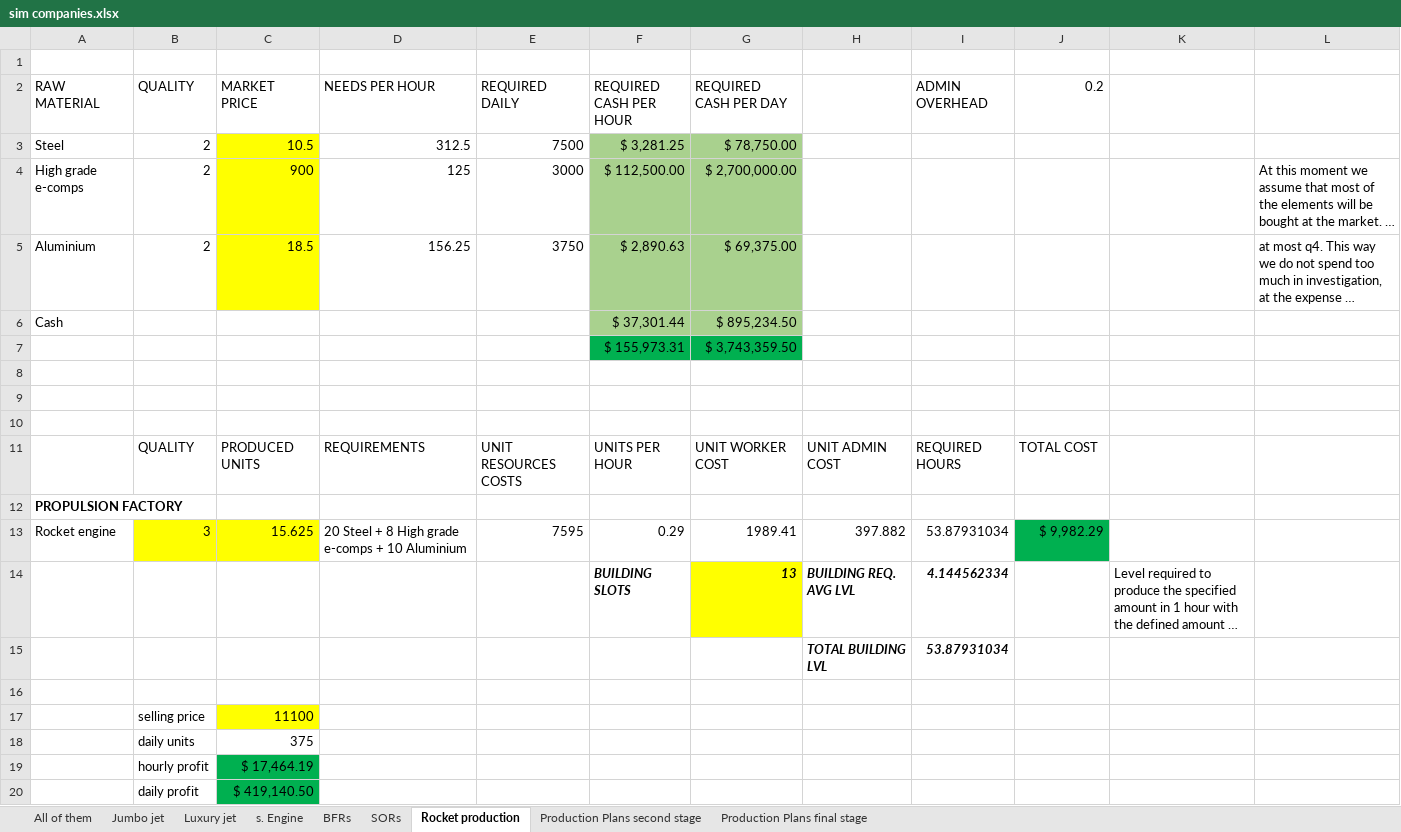
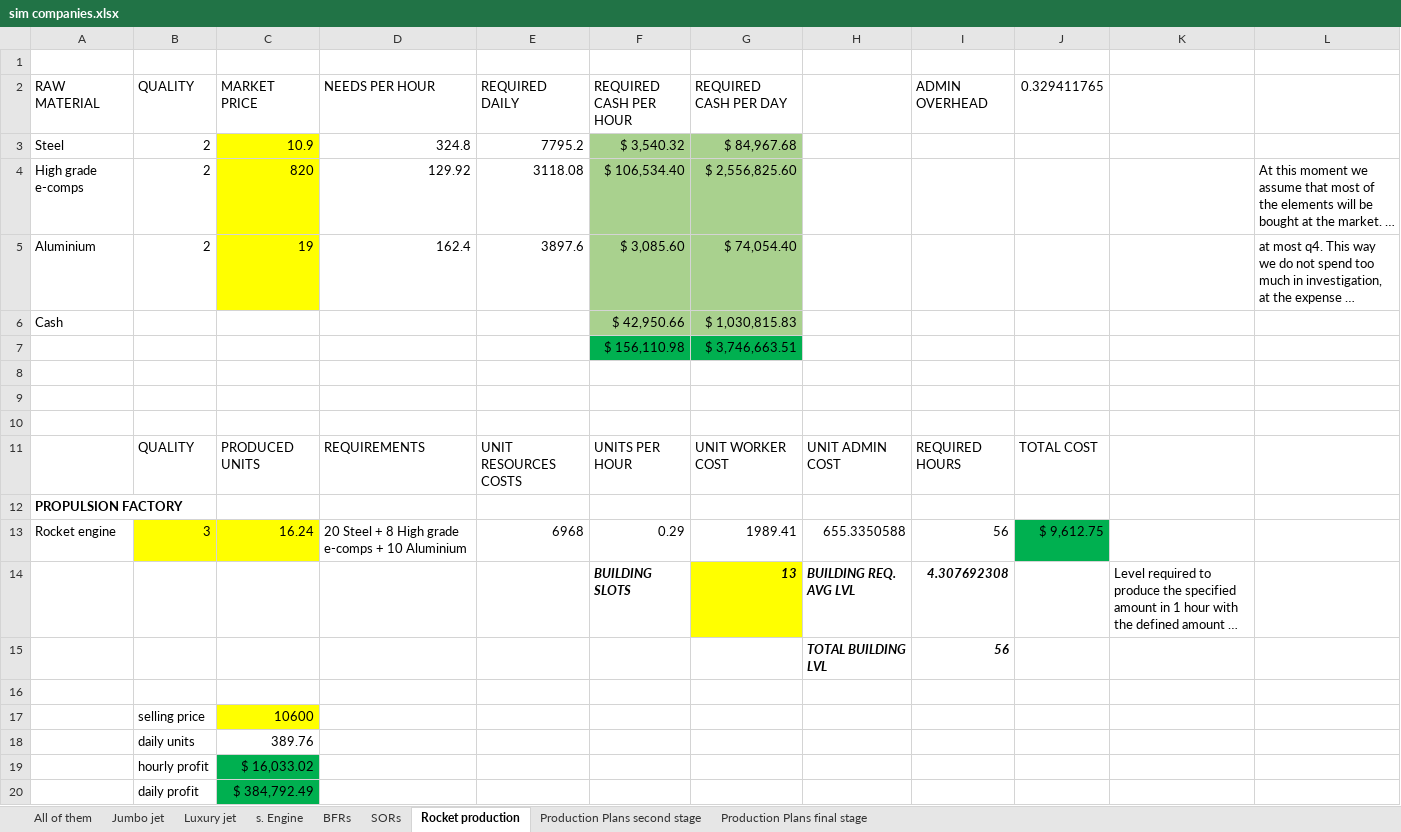
Before and after one commit to OscarFlores-IFi/SimCompanies, an Excel workbook: sim companies.xlsx, sheet Rocket production, drawn as a sheet; long unchanged cells end in …; values as stored, in another font and other column widths than the file's, no borders; conditional formats not drawn; removed rows and columns are numbered as before the commit, all else as after; the diff names each change by its address in the sheet, - before the commit and + after, or states it on an @@ line.

Commit message:
lvl 5 buildings

```diff
--- a/sim companies.xlsx (sheet Rocket production)
+++ b/sim companies.xlsx (sheet Rocket production)
-J2: 0.2
+J2: 0.329411765
-row 3: Steel | 2 | 10.5 | 312.5 | 7500 | $ 3,281.25 | $ 78,750.00
+row 3: Steel | 2 | 10.9 | 324.8 | 7795.2 | $ 3,540.32 | $ 84,967.68
-C4 (MARKET PRICE): 900
+C4 (MARKET PRICE): 820
-D4 (NEEDS PER HOUR): 125
+D4 (NEEDS PER HOUR): 129.92
-E4 (REQUIRED DAILY): 3000
+E4 (REQUIRED DAILY): 3118.08
-F4 (REQUIRED CASH PER HOUR): $ 112,500.00
+F4 (REQUIRED CASH PER HOUR): $ 106,534.40
-G4 (REQUIRED CASH PER DAY): $ 2,700,000.00
+G4 (REQUIRED CASH PER DAY): $ 2,556,825.60
-C5 (MARKET PRICE): 18.5
+C5 (MARKET PRICE): 19
-D5 (NEEDS PER HOUR): 156.25
+D5 (NEEDS PER HOUR): 162.4
-E5 (REQUIRED DAILY): 3750
+E5 (REQUIRED DAILY): 3897.6
-F5 (REQUIRED CASH PER HOUR): $ 2,890.63
+F5 (REQUIRED CASH PER HOUR): $ 3,085.60
-G5 (REQUIRED CASH PER DAY): $ 69,375.00
+G5 (REQUIRED CASH PER DAY): $ 74,054.40
-F6 (REQUIRED CASH PER HOUR): $ 37,301.44
+F6 (REQUIRED CASH PER HOUR): $ 42,950.66
-G6 (REQUIRED CASH PER DAY): $ 895,234.50
+G6 (REQUIRED CASH PER DAY): $ 1,030,815.83
-row 7:  |  |  |  |  | $ 155,973.31 | $ 3,743,359.50
+row 7:  |  |  |  |  | $ 156,110.98 | $ 3,746,663.51
-C13 (MARKET PRICE): 15.625
+C13 (MARKET PRICE): 16.24
-E13 (REQUIRED DAILY): 7595
+E13 (REQUIRED DAILY): 6968
-H13: 397.882
+H13: 655.3350588
-I13 (ADMIN OVERHEAD): 53.87931034
+I13 (ADMIN OVERHEAD): 56
-J13 (0.329411765): $ 9,982.29
+J13 (0.329411765): $ 9,612.75
-I14 (ADMIN OVERHEAD): 4.144562334
+I14 (ADMIN OVERHEAD): 4.307692308
-I15 (ADMIN OVERHEAD): 53.87931034
+I15 (ADMIN OVERHEAD): 56
-C17 (MARKET PRICE): 11100
+C17 (MARKET PRICE): 10600
-C18 (MARKET PRICE): 375
+C18 (MARKET PRICE): 389.76
-C19 (MARKET PRICE): $ 17,464.19
+C19 (MARKET PRICE): $ 16,033.02
-C20 (MARKET PRICE): $ 419,140.50
+C20 (MARKET PRICE): $ 384,792.49
```
Also changed, not shown: sheet Production Plans final stage, sheet Production Plans second stage.
